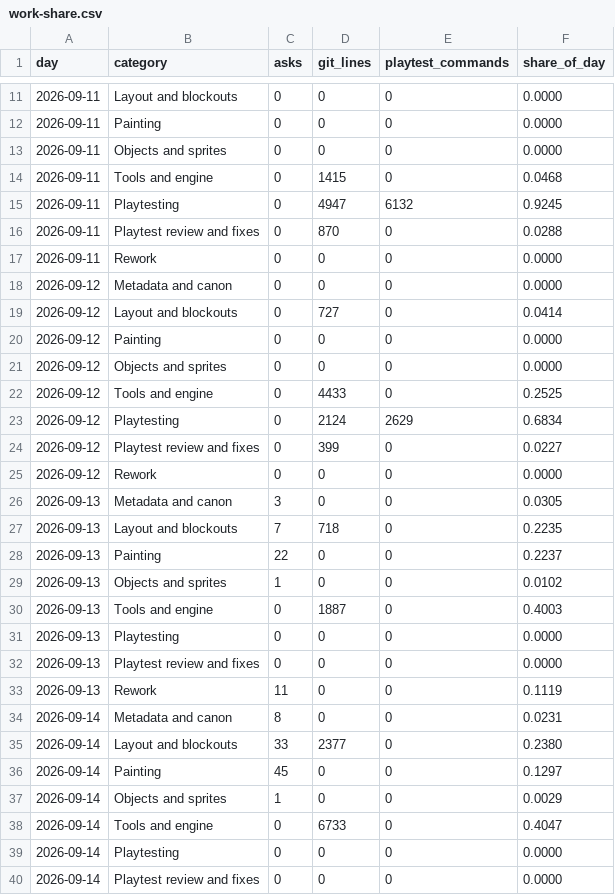
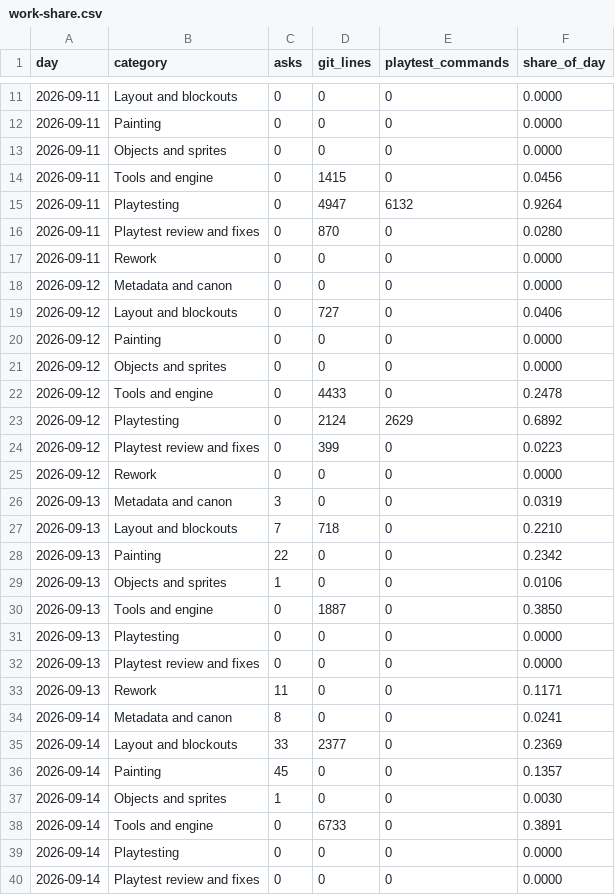
Before and after one commit to joetcochran/planetfall-site, a CSV file: wiki/work-share.csv, drawn as a sheet; only a part is shown, gaps mark what is left out; the diff covers the shown part only.

```diff
--- a/wiki/work-share.csv
+++ b/wiki/work-share.csv
@@ -13,27 +13,27 @@ day,category,asks,git_lines,playtest_commands,share_of_day
 2026-09-11,Objects and sprites,0,0,0,0.0000
-2026-09-11,Tools and engine,0,1415,0,0.0468
-2026-09-11,Playtesting,0,4947,6132,0.9245
-2026-09-11,Playtest review and fixes,0,870,0,0.0288
+2026-09-11,Tools and engine,0,1415,0,0.0456
+2026-09-11,Playtesting,0,4947,6132,0.9264
+2026-09-11,Playtest review and fixes,0,870,0,0.0280
 2026-09-11,Rework,0,0,0,0.0000
 2026-09-12,Metadata and canon,0,0,0,0.0000
-2026-09-12,Layout and blockouts,0,727,0,0.0414
+2026-09-12,Layout and blockouts,0,727,0,0.0406
 2026-09-12,Painting,0,0,0,0.0000
 2026-09-12,Objects and sprites,0,0,0,0.0000
-2026-09-12,Tools and engine,0,4433,0,0.2525
-2026-09-12,Playtesting,0,2124,2629,0.6834
-2026-09-12,Playtest review and fixes,0,399,0,0.0227
+2026-09-12,Tools and engine,0,4433,0,0.2478
+2026-09-12,Playtesting,0,2124,2629,0.6892
+2026-09-12,Playtest review and fixes,0,399,0,0.0223
 2026-09-12,Rework,0,0,0,0.0000
-2026-09-13,Metadata and canon,3,0,0,0.0305
-2026-09-13,Layout and blockouts,7,718,0,0.2235
-2026-09-13,Painting,22,0,0,0.2237
-2026-09-13,Objects and sprites,1,0,0,0.0102
-2026-09-13,Tools and engine,0,1887,0,0.4003
+2026-09-13,Metadata and canon,3,0,0,0.0319
+2026-09-13,Layout and blockouts,7,718,0,0.2210
+2026-09-13,Painting,22,0,0,0.2342
+2026-09-13,Objects and sprites,1,0,0,0.0106
+2026-09-13,Tools and engine,0,1887,0,0.3850
 2026-09-13,Playtesting,0,0,0,0.0000
 2026-09-13,Playtest review and fixes,0,0,0,0.0000
-2026-09-13,Rework,11,0,0,0.1119
-2026-09-14,Metadata and canon,8,0,0,0.0231
-2026-09-14,Layout and blockouts,33,2377,0,0.2380
-2026-09-14,Painting,45,0,0,0.1297
-2026-09-14,Objects and sprites,1,0,0,0.0029
-2026-09-14,Tools and engine,0,6733,0,0.4047
+2026-09-13,Rework,11,0,0,0.1171
+2026-09-14,Metadata and canon,8,0,0,0.0241
+2026-09-14,Layout and blockouts,33,2377,0,0.2369
+2026-09-14,Painting,45,0,0,0.1357
+2026-09-14,Objects and sprites,1,0,0,0.0030
+2026-09-14,Tools and engine,0,6733,0,0.3891
 2026-09-14,Playtesting,0,0,0,0.0000
```
Also changed, not shown: 8 added rows and 51 edited cells elsewhere in this file, wiki/work-categories.csv, 40 other files.
